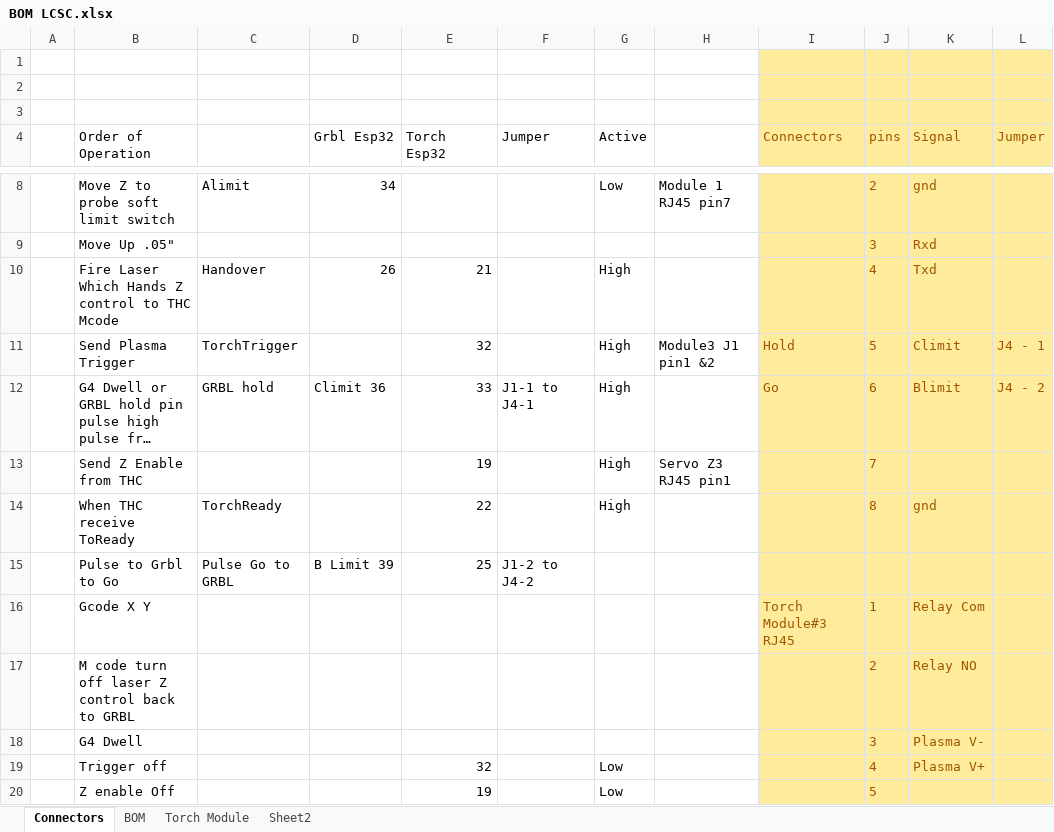
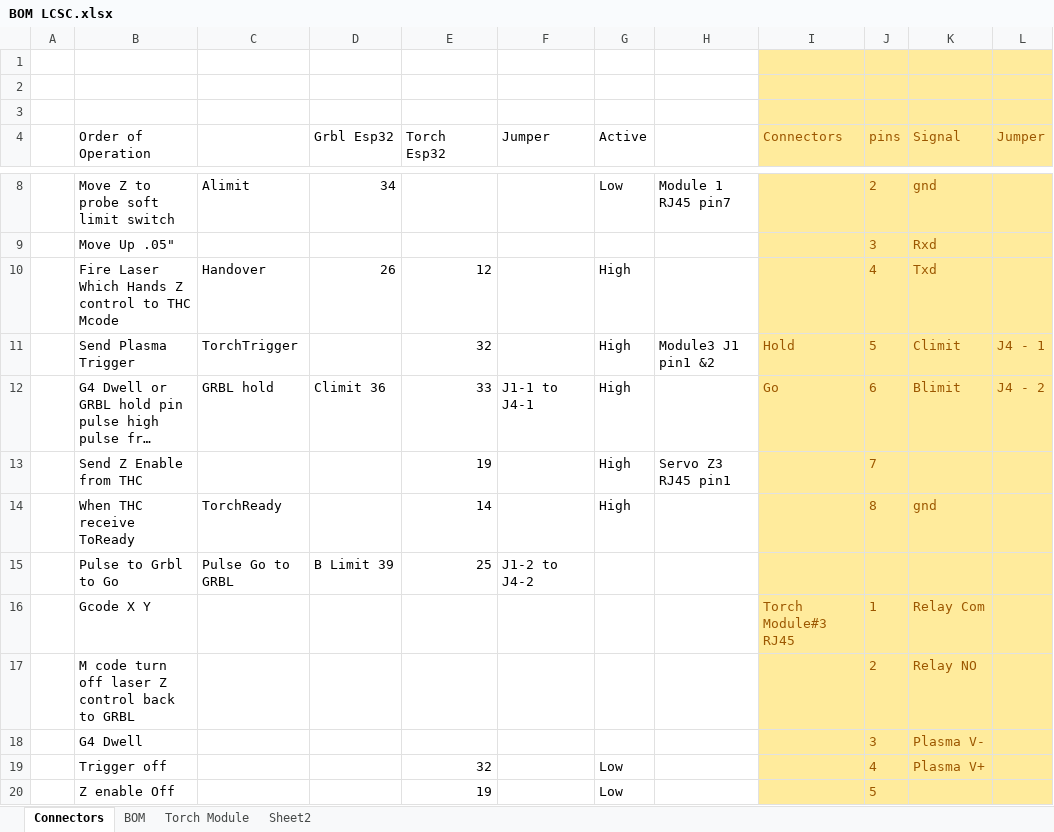
Before and after one commit to TorbanP/Plasma-Board, an Excel workbook: Hardware/Dring Heath Small/BOM LCSC.xlsx, sheet Connectors, drawn as a sheet; only a part is shown, gaps mark what is left out; long unchanged cells end in …; values as stored, in another font and other column widths than the file's, no borders; table styles not drawn; the diff covers the shown part only; the diff names each change by its address in the sheet, - before the commit and + after, or states it on an @@ line.

```diff
--- a/Hardware/Dring Heath Small/BOM LCSC.xlsx (sheet Connectors)
+++ b/Hardware/Dring Heath Small/BOM LCSC.xlsx (sheet Connectors)
-E10 (Torch Esp32): 21
+E10 (Torch Esp32): 12
-E14 (Torch Esp32): 22
+E14 (Torch Esp32): 14
```
Also changed, not shown: 14 added rows, 1 removed row and 6 edited cells elsewhere in this sheet, 5 other files.
